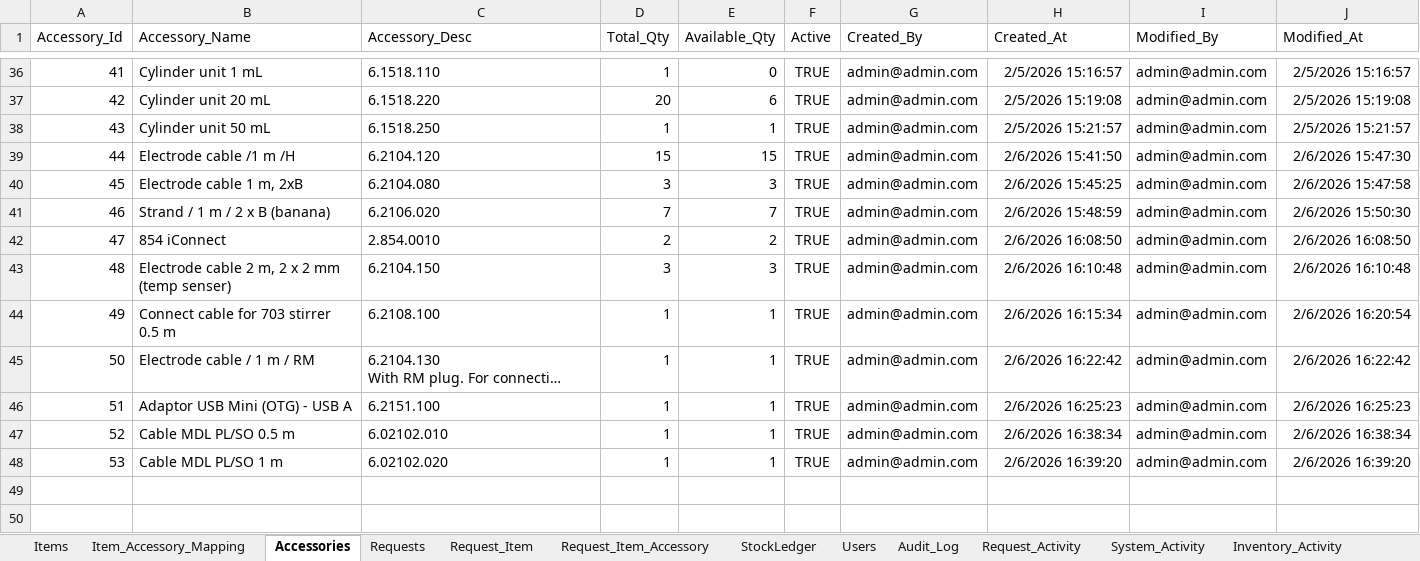
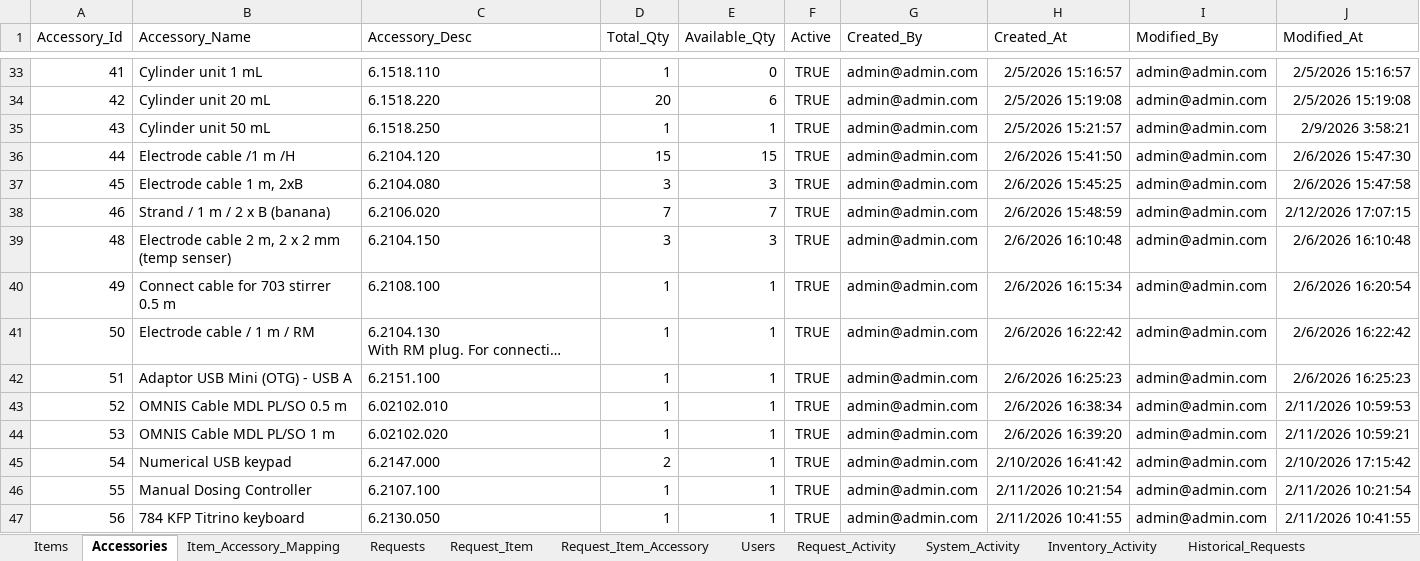
Before and after one commit to modmastei2/inventory-app-script, an Excel workbook: sheets/InventoryManagement.xlsx, sheet Accessories, drawn as a sheet; only a part is shown, gaps mark what is left out; long unchanged cells end in …; values as stored, in another font and other column widths than the file's, no borders; charts and pictures not drawn; removed rows and columns are numbered as before the commit, all else as after; the diff covers the shown part only; the diff names each change by its address in the sheet, - before the commit and + after, or states it on an @@ line.

Commit message:
Update inventory management records with new requests, items, and user activities
- Added multiple request activities in Request_Activity.csv including new requests, edits, and cancellations.
- Updated Request_Item.csv with additional items, their statuses, and quantities.
- Enhanced Request_Item_Accessory.csv with new accessory requests and their statuses.
- Expanded Requests.csv with new requests, including detailed remarks and statuses.
- Added new session records in Sessions.csv for user activities and logins.
- Updated System_Activity.csv with detailed user login and logout activities.
- Modified Users.csv to include a new column for email sending permissions.
- Updated InventoryManagement.xlsx to reflect all changes made in CSV files.

```diff
--- a/sheets/InventoryManagement.xlsx (sheet Accessories)
+++ b/sheets/InventoryManagement.xlsx (sheet Accessories)
-sheet tab: StockLedger
-sheet tab: Audit_Log
+sheet tab: Historical_Requests
@@ sheet tab order changed: Items | Accessories | Item_Accessory_Mapping | Requests | Request_Item | Request_Item_Accessory | Users | Request_Activity | System_Activity | Inventory_Activity | Historical_Requests @@
-J35 (Modified_At): 2/5/2026 15:21:57
+J35 (Modified_At): 2/9/2026 3:58:21
-J38 (Modified_At): 2/6/2026 15:50:30
+J38 (Modified_At): 2/12/2026 17:07:15
-row 42: 47 | 854 iConnect | 2.854.0010 | 2 | 2 | TRUE | admin@admin.com | 2/6/2026 16:08:50 | admin@admin.com | 2/6/2026 16:08:50
-B43 (Accessory_Name): Cable MDL PL/SO 0.5 m
+B43 (Accessory_Name): OMNIS Cable MDL PL/SO 0.5 m
-J43 (Modified_At): 2/6/2026 16:38:34
+J43 (Modified_At): 2/11/2026 10:59:53
-B44 (Accessory_Name): Cable MDL PL/SO 1 m
+B44 (Accessory_Name): OMNIS Cable MDL PL/SO 1 m
-J44 (Modified_At): 2/6/2026 16:39:20
+J44 (Modified_At): 2/11/2026 10:59:21
+row 45: 54 | Numerical USB keypad | 6.2147.000 | 2 | 1 | TRUE | admin@admin.com | 2/10/2026 16:41:42 | admin@admin.com | 2/10/2026 17:15:42
+row 46: 55 | Manual Dosing Controller | 6.2107.100 | 1 | 1 | TRUE | admin@admin.com | 2/11/2026 10:21:54 | admin@admin.com | 2/11/2026 10:21:54
+row 47: 56 | 784 KFP Titrino keyboard | 6.2130.050 | 1 | 1 | TRUE | admin@admin.com | 2/11/2026 10:41:55 | admin@admin.com | 2/11/2026 10:41:55
```
Also changed, not shown: 24 added rows, 3 removed rows and 27 edited cells elsewhere in this sheet, sheet Item_Accessory_Mapping, sheet Inventory_Activity, sheet Request_Activity, sheet Request_Item_Accessory, sheet Items, sheet Request_Item, 4 more sheets, other sheet tabs, charts or pictures, 17 other files.
